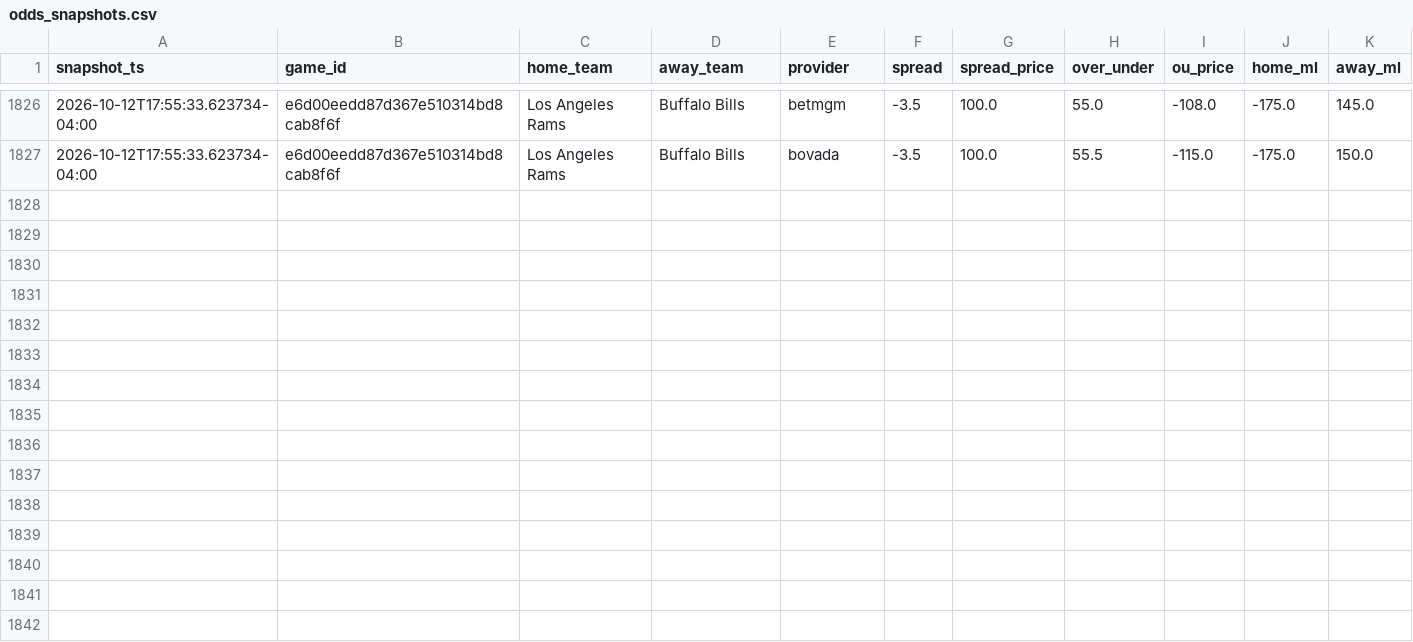
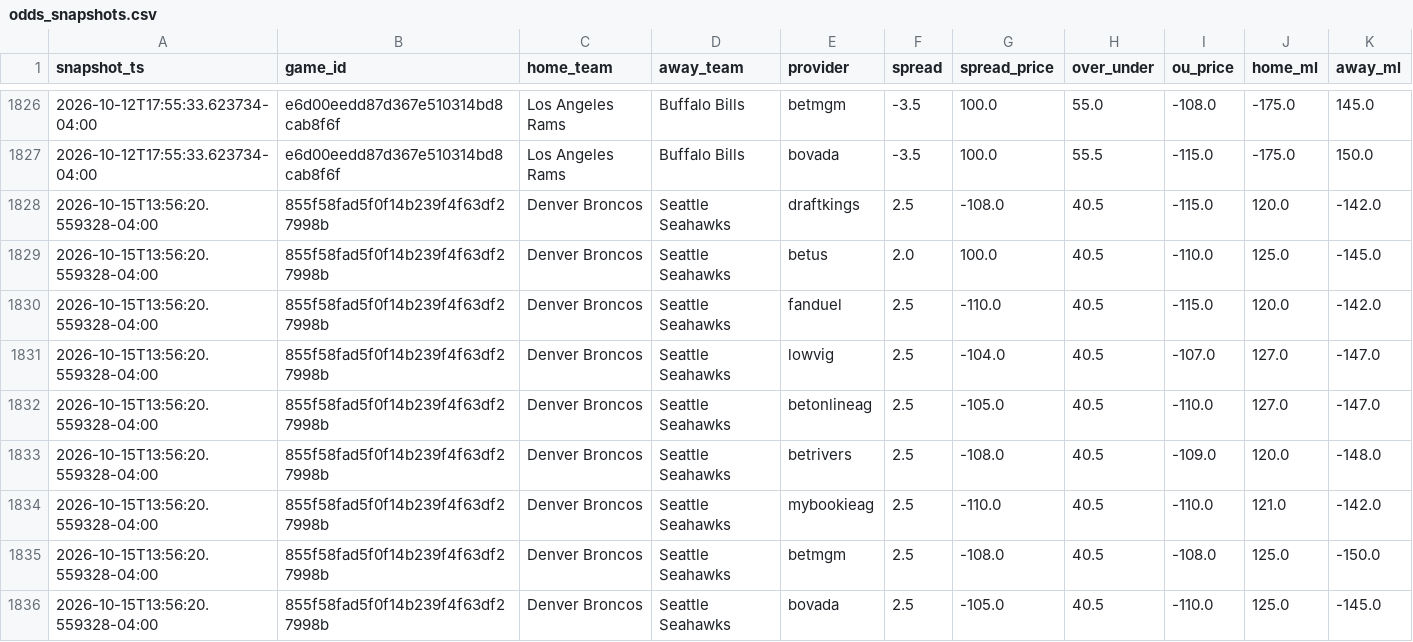
Before and after one commit to vladk-III/NFL-Football, a CSV file: data/odds_snapshots.csv, drawn as a sheet; only a part is shown, gaps mark what is left out.

Commit message:
data: auto snapshot —  wk [2026-10-15]

```diff
--- a/data/odds_snapshots.csv
+++ b/data/odds_snapshots.csv
@@ -1827 +1827,10 @@ snapshot_ts,game_id,home_team,away_team,provider,spread,spread_price,over_under,
 2026-10-12T17:55:33.623734-04:00,e6d00eedd87d367e510314bd8cab8f6f,Los Angeles Rams,Buffalo Bills,bovada,-3.5,100.0,55.5,-115.0,-175.0,150.0
+2026-10-15T13:56:20.559328-04:00,855f58fad5f0f14b239f4f63df27998b,Denver Broncos,Seattle Seahawks,draftkings,2.5,-108.0,40.5,-115.0,120.0,-142.0
+2026-10-15T13:56:20.559328-04:00,855f58fad5f0f14b239f4f63df27998b,Denver Broncos,Seattle Seahawks,betus,2.0,100.0,40.5,-110.0,125.0,-145.0
+2026-10-15T13:56:20.559328-04:00,855f58fad5f0f14b239f4f63df27998b,Denver Broncos,Seattle Seahawks,fanduel,2.5,-110.0,40.5,-115.0,120.0,-142.0
+2026-10-15T13:56:20.559328-04:00,855f58fad5f0f14b239f4f63df27998b,Denver Broncos,Seattle Seahawks,lowvig,2.5,-104.0,40.5,-107.0,127.0,-147.0
+2026-10-15T13:56:20.559328-04:00,855f58fad5f0f14b239f4f63df27998b,Denver Broncos,Seattle Seahawks,betonlineag,2.5,-105.0,40.5,-110.0,127.0,-147.0
+2026-10-15T13:56:20.559328-04:00,855f58fad5f0f14b239f4f63df27998b,Denver Broncos,Seattle Seahawks,betrivers,2.5,-108.0,40.5,-109.0,120.0,-148.0
+2026-10-15T13:56:20.559328-04:00,855f58fad5f0f14b239f4f63df27998b,Denver Broncos,Seattle Seahawks,mybookieag,2.5,-110.0,40.5,-110.0,121.0,-142.0
+2026-10-15T13:56:20.559328-04:00,855f58fad5f0f14b239f4f63df27998b,Denver Broncos,Seattle Seahawks,betmgm,2.5,-108.0,40.5,-108.0,125.0,-150.0
+2026-10-15T13:56:20.559328-04:00,855f58fad5f0f14b239f4f63df27998b,Denver Broncos,Seattle Seahawks,bovada,2.5,-105.0,40.5,-110.0,125.0,-145.0
```
Also changed, not shown: data/weather.csv.
